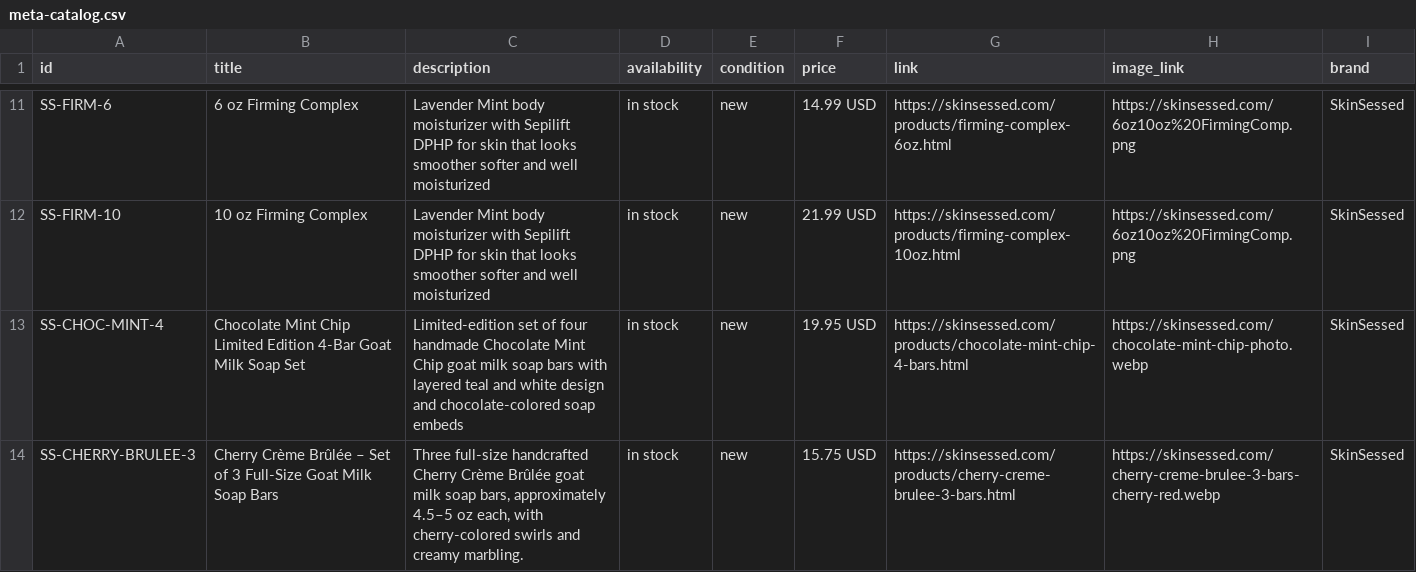
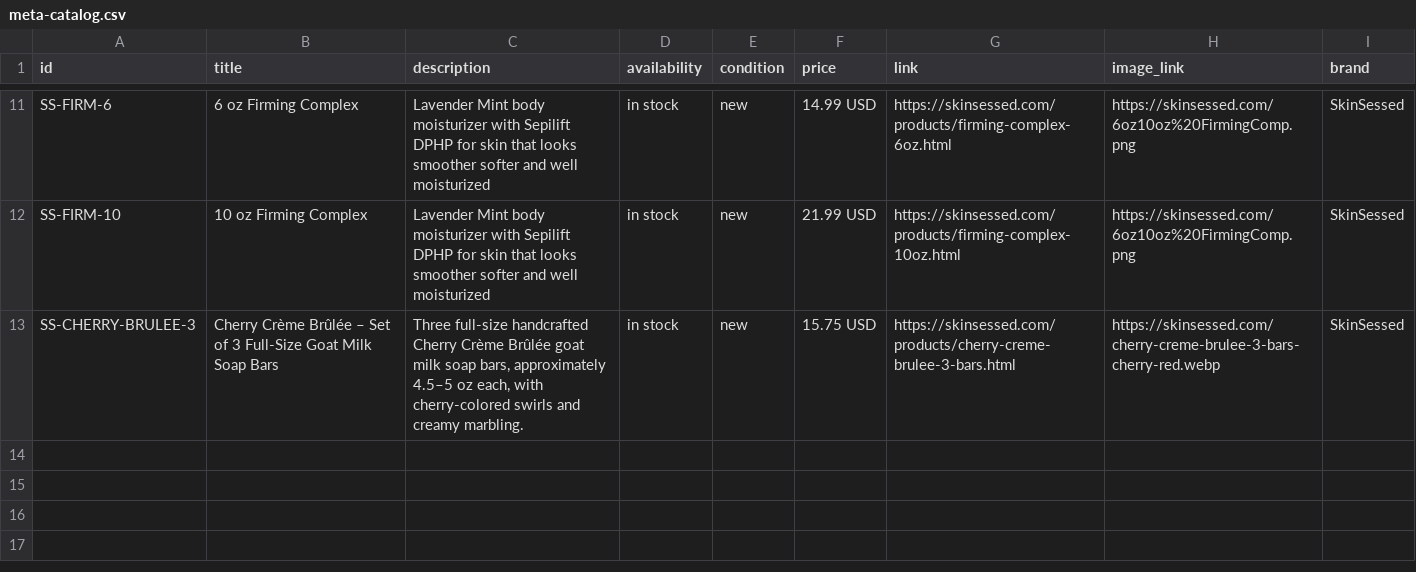
Before and after one commit to skinjuicebody-sketch/skin-juice-site-6c121, a CSV file: meta-catalog.csv, drawn as a sheet; only a part is shown, gaps mark what is left out; the diff names each change by its address in the sheet, - before the commit and + after, or states it on an @@ line.

```diff
--- a/meta-catalog.csv
+++ b/meta-catalog.csv
-row 13: SS-CHOC-MINT-4 | Chocolate Mint Chip Limited Edition 4-Bar Goat Milk Soap Set | Limited-edition set of four handmade Chocolate Mint Chip goat milk soap bars with layered teal and white design and chocolate-colored soap embeds | in stock | new | 19.95 USD | https://skinsessed.com/products/chocolate-mint-chip-4-bars.html | https://skinsessed.com/chocolate-mint-chip-photo.webp | SkinSessed
```
Also changed, not shown: 10 other files.
